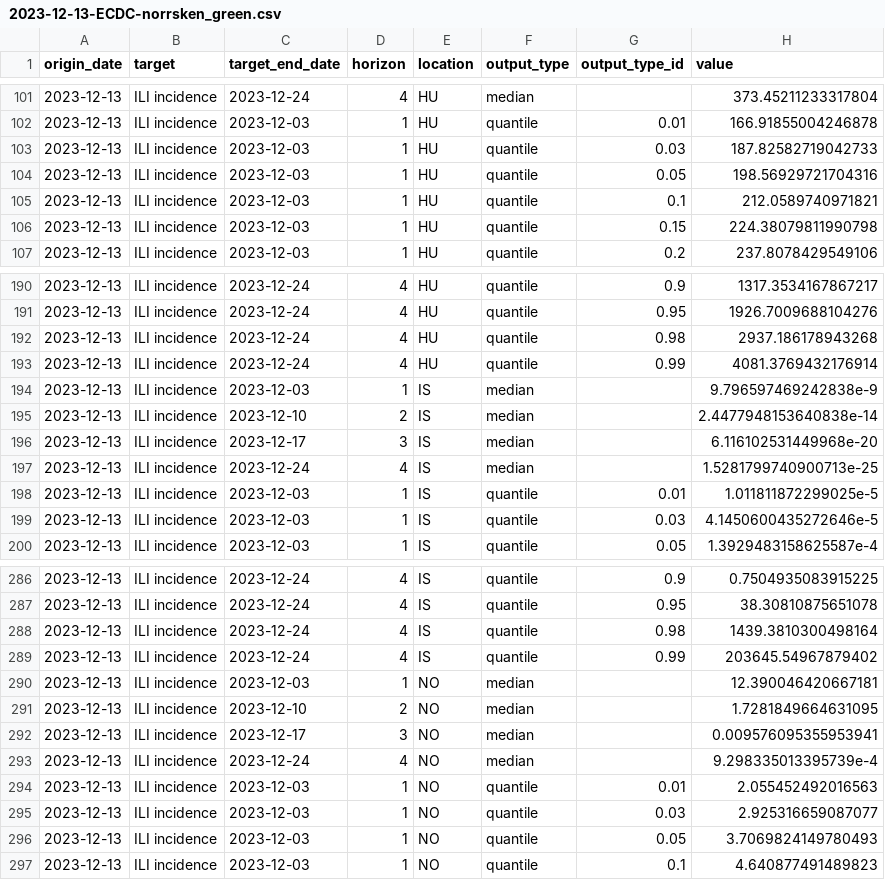
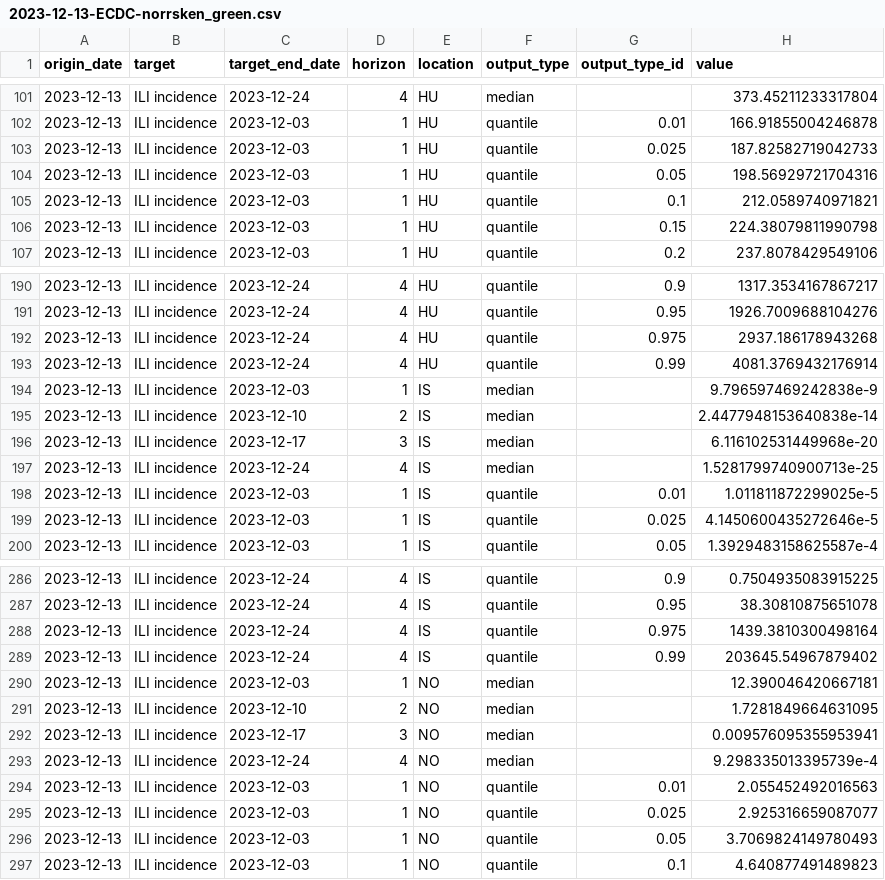
Before and after one commit to european-modelling-hubs/flu-forecast-hub, a CSV file: model-output/ECDC-norrsken_green/2023-12-13-ECDC-norrsken_green.csv, drawn as a sheet; only a part is shown, gaps mark what is left out; the diff covers the shown part only.

```diff
--- a/model-output/ECDC-norrsken_green/2023-12-13-ECDC-norrsken_green.csv
+++ b/model-output/ECDC-norrsken_green/2023-12-13-ECDC-norrsken_green.csv
@@ -102,3 +102,3 @@ origin_date,target,target_end_date,horizon,location,output_type,output_type_id,v
 2023-12-13,ILI incidence,2023-12-03,1,HU,quantile,0.01,166.91855004246878
-2023-12-13,ILI incidence,2023-12-03,1,HU,quantile,0.03,187.82582719042733
+2023-12-13,ILI incidence,2023-12-03,1,HU,quantile,0.025,187.82582719042733
 2023-12-13,ILI incidence,2023-12-03,1,HU,quantile,0.05,198.56929721704316
@@ -191,3 +191,3 @@ origin_date,target,target_end_date,horizon,location,output_type,output_type_id,v
 2023-12-13,ILI incidence,2023-12-24,4,HU,quantile,0.95,1926.7009688104276
-2023-12-13,ILI incidence,2023-12-24,4,HU,quantile,0.98,2937.186178943268
+2023-12-13,ILI incidence,2023-12-24,4,HU,quantile,0.975,2937.186178943268
 2023-12-13,ILI incidence,2023-12-24,4,HU,quantile,0.99,4081.3769432176914
@@ -198,3 +198,3 @@ origin_date,target,target_end_date,horizon,location,output_type,output_type_id,v
 2023-12-13,ILI incidence,2023-12-03,1,IS,quantile,0.01,1.011811872299025e-5
-2023-12-13,ILI incidence,2023-12-03,1,IS,quantile,0.03,4.1450600435272646e-5
+2023-12-13,ILI incidence,2023-12-03,1,IS,quantile,0.025,4.1450600435272646e-5
 2023-12-13,ILI incidence,2023-12-03,1,IS,quantile,0.05,1.3929483158625587e-4
@@ -287,3 +287,3 @@ origin_date,target,target_end_date,horizon,location,output_type,output_type_id,v
 2023-12-13,ILI incidence,2023-12-24,4,IS,quantile,0.95,38.30810875651078
-2023-12-13,ILI incidence,2023-12-24,4,IS,quantile,0.98,1439.3810300498164
+2023-12-13,ILI incidence,2023-12-24,4,IS,quantile,0.975,1439.3810300498164
 2023-12-13,ILI incidence,2023-12-24,4,IS,quantile,0.99,203645.54967879402
@@ -294,3 +294,3 @@ origin_date,target,target_end_date,horizon,location,output_type,output_type_id,v
 2023-12-13,ILI incidence,2023-12-03,1,NO,quantile,0.01,2.055452492016563
-2023-12-13,ILI incidence,2023-12-03,1,NO,quantile,0.03,2.925316659087077
+2023-12-13,ILI incidence,2023-12-03,1,NO,quantile,0.025,2.925316659087077
 2023-12-13,ILI incidence,2023-12-03,1,NO,quantile,0.05,3.7069824149780493
```
Also changed, not shown: 35 edited cells elsewhere in this file.
